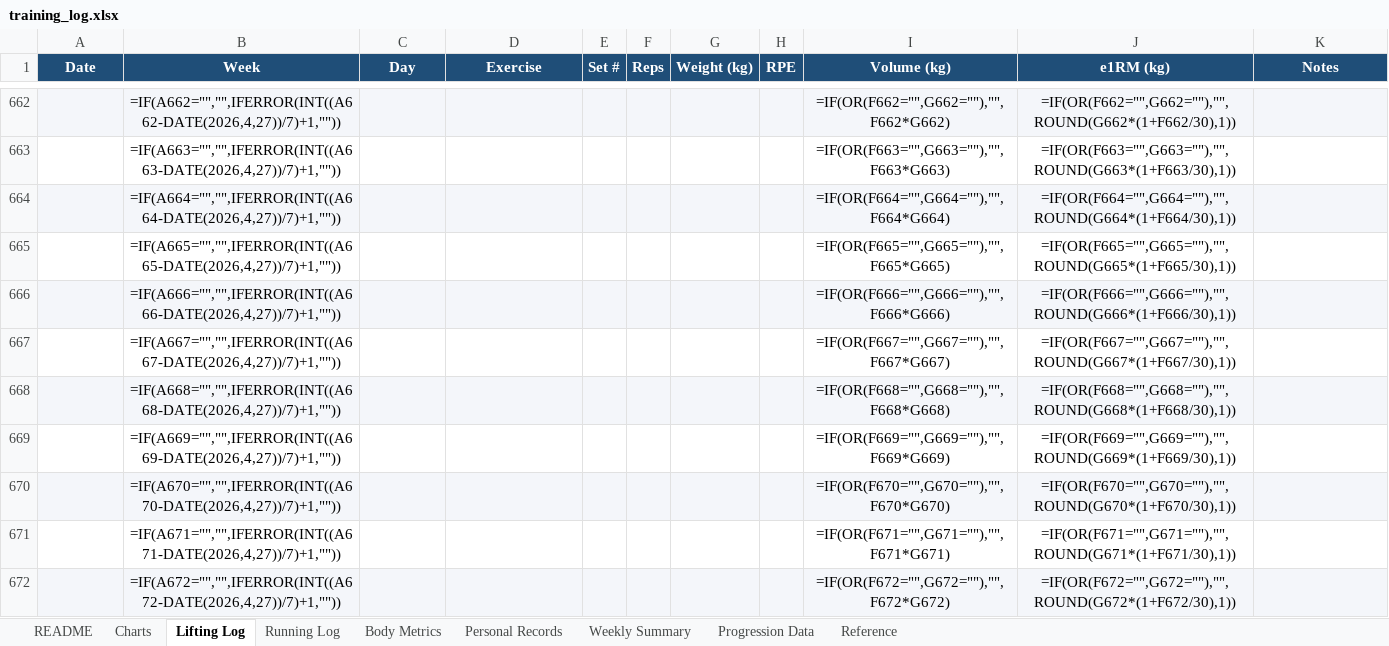
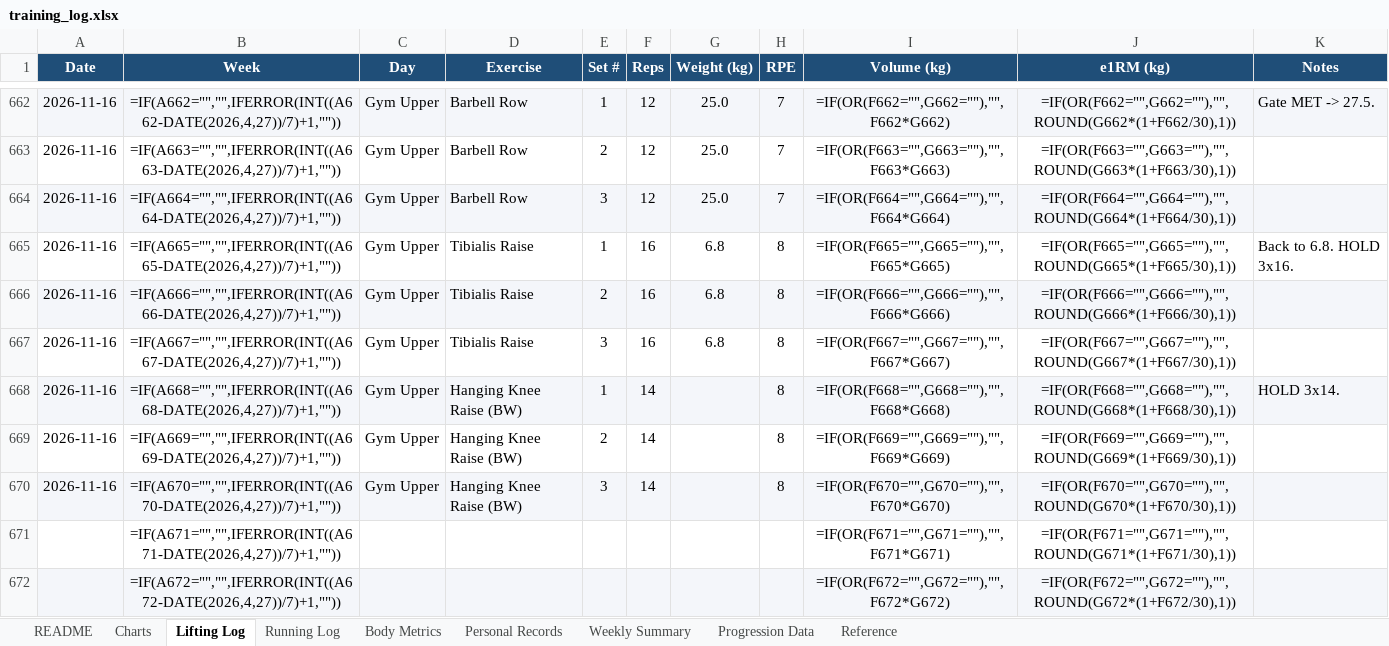
Before and after one commit to Giusepe-3/Training, an Excel workbook: logs/training_log.xlsx, sheet Lifting Log, drawn as a sheet; only a part is shown, gaps mark what is left out; values as stored, in another font and other column widths than the file's, no borders; formulas without a stored value are shown as written; the diff covers the shown part only; the diff names each change by its address in the sheet, - before the commit and + after, or states it on an @@ line.

```diff
--- a/logs/training_log.xlsx (sheet Lifting Log)
+++ b/logs/training_log.xlsx (sheet Lifting Log)
-A662:A670 (Date): (empty)
+A662:A670 (Date): 2026-11-16
-C662:C670 (Day): (empty)
+C662:C670 (Day): Gym Upper
-D662:D664 (Exercise): (empty)
+D662:D664 (Exercise): Barbell Row
-E662 (Set #): (empty)
+E662 (Set #): 1
-F662:F664 (Reps): (empty)
+F662:F664 (Reps): 12
-G662:G664 (Weight (kg)): (empty)
+G662:G664 (Weight (kg)): 25.0
-H662:H664 (RPE): (empty)
+H662:H664 (RPE): 7
-K662 (Notes): (empty)
+K662 (Notes): Gate MET -> 27.5.
-E663 (Set #): (empty)
+E663 (Set #): 2
-E664 (Set #): (empty)
+E664 (Set #): 3
-D665:D667 (Exercise): (empty)
+D665:D667 (Exercise): Tibialis Raise
-E665 (Set #): (empty)
+E665 (Set #): 1
-F665:F667 (Reps): (empty)
+F665:F667 (Reps): 16
-G665:G667 (Weight (kg)): (empty)
+G665:G667 (Weight (kg)): 6.8
-H665:H670 (RPE): (empty)
+H665:H670 (RPE): 8
-K665 (Notes): (empty)
+K665 (Notes): Back to 6.8. HOLD 3x16.
-E666 (Set #): (empty)
+E666 (Set #): 2
-E667 (Set #): (empty)
+E667 (Set #): 3
-D668:D670 (Exercise): (empty)
+D668:D670 (Exercise): Hanging Knee Raise (BW)
-E668 (Set #): (empty)
+E668 (Set #): 1
-F668:F670 (Reps): (empty)
+F668:F670 (Reps): 14
-K668 (Notes): (empty)
+K668 (Notes): HOLD 3x14.
-E669 (Set #): (empty)
+E669 (Set #): 2
-E670 (Set #): (empty)
+E670 (Set #): 3
```
Also changed, not shown: 80 edited cells elsewhere in this sheet, 4 other files.
